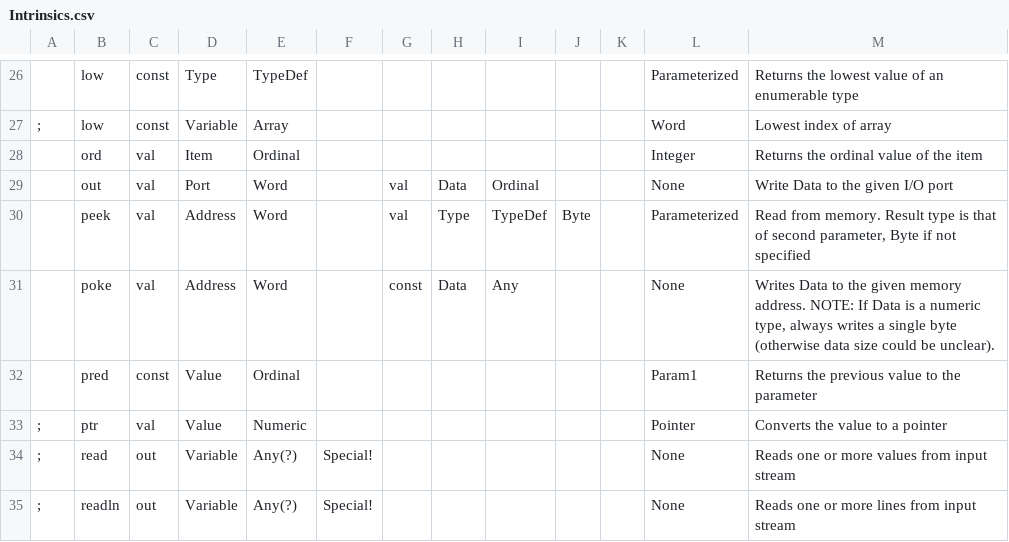
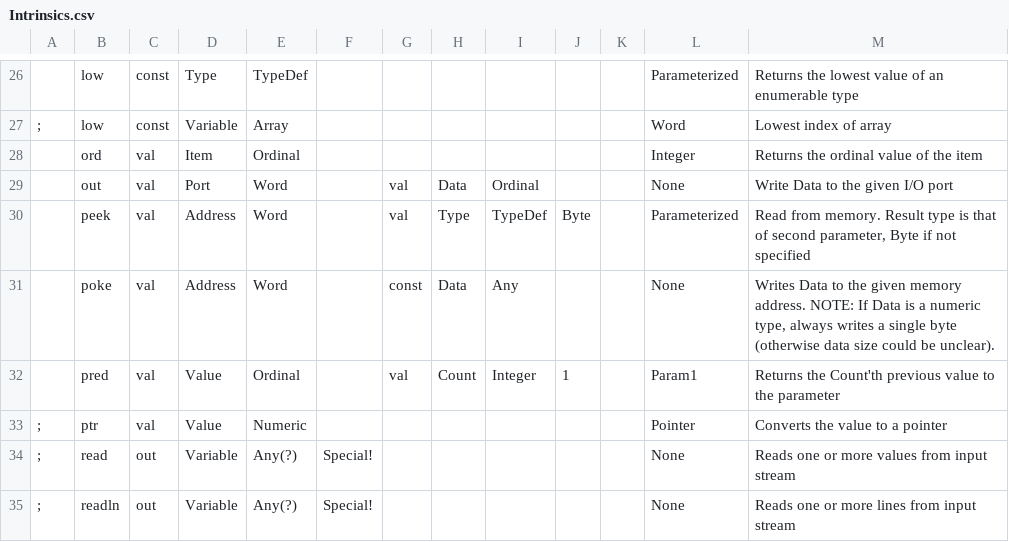
Before and after one commit to Bread80/Quiche, a CSV file: Data/Intrinsics.csv, drawn as a sheet; only a part is shown, gaps mark what is left out; removed rows and columns are numbered as before the commit, all else as after; the diff names each change by its address in the sheet, - before the commit and + after, or states it on an @@ line.

```diff
--- a/Data/Intrinsics.csv
+++ b/Data/Intrinsics.csv
-row 32:  | pred | const | Value | Ordinal |  |  |  |  |  |  | Param1 | Returns the previous value to the parameter
+row 32:  | pred | val | Value | Ordinal |  | val | Count | Integer | 1 |  | Param1 | Returns the Count'th previous value to the parameter
```
Also changed, not shown: Data/Operators.csv, Data/OperatorsNG.csv, 30 other files.
